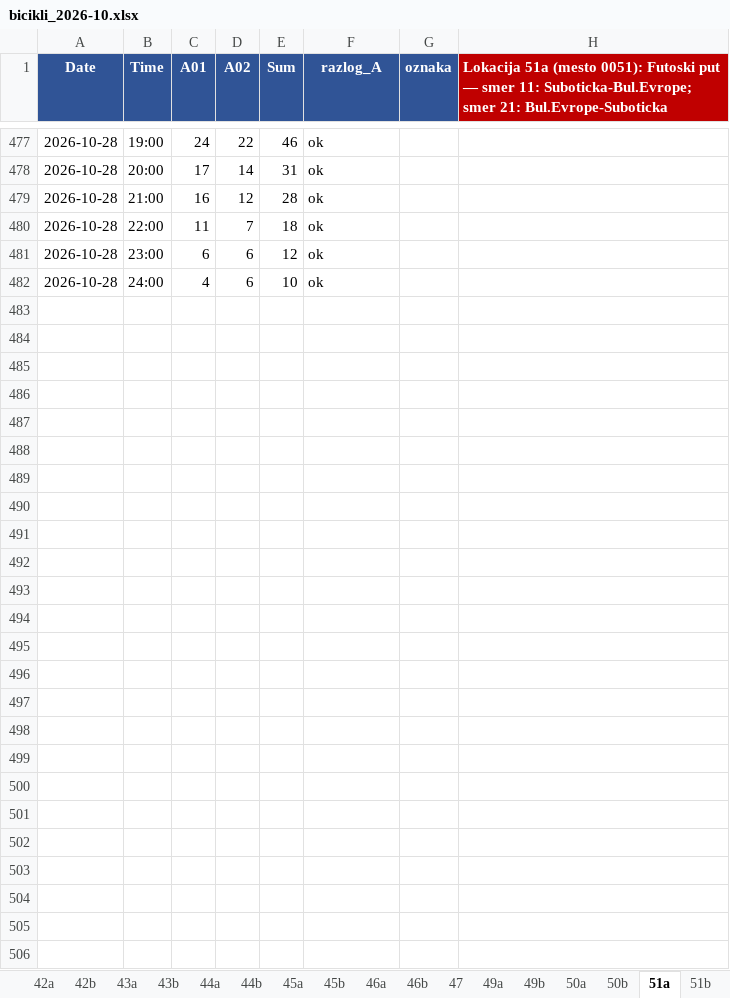
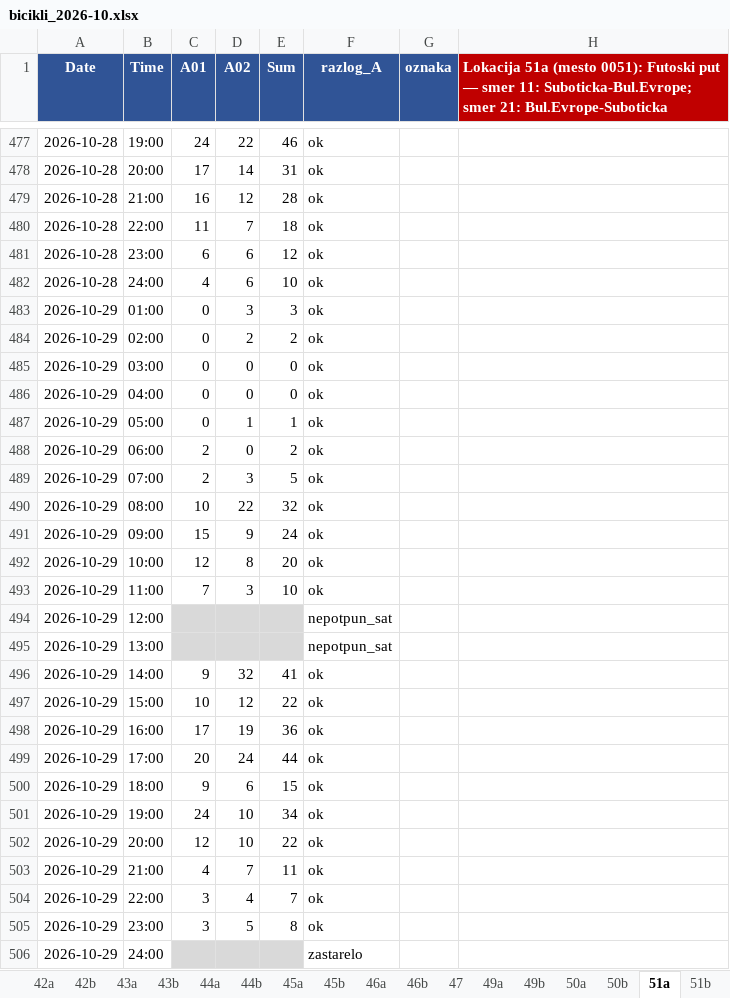
Before and after one commit to vijukM/ns-bike-data, an Excel workbook: podaci/biciklisti/excel/bicikli_2026-10.xlsx, sheet 51a, drawn as a sheet; only a part is shown, gaps mark what is left out; values as stored, in another font and other column widths than the file's, no borders; conditional formats not drawn; the diff names each change by its address in the sheet, - before the commit and + after, or states it on an @@ line.

```diff
--- a/podaci/biciklisti/excel/bicikli_2026-10.xlsx (sheet 51a)
+++ b/podaci/biciklisti/excel/bicikli_2026-10.xlsx (sheet 51a)
+row 483: 2026-10-29 | 01:00 | 0 | 3 | 3 | ok
+row 484: 2026-10-29 | 02:00 | 0 | 2 | 2 | ok
+row 485: 2026-10-29 | 03:00 | 0 | 0 | 0 | ok
+row 486: 2026-10-29 | 04:00 | 0 | 0 | 0 | ok
+row 487: 2026-10-29 | 05:00 | 0 | 1 | 1 | ok
+row 488: 2026-10-29 | 06:00 | 2 | 0 | 2 | ok
+row 489: 2026-10-29 | 07:00 | 2 | 3 | 5 | ok
+row 490: 2026-10-29 | 08:00 | 10 | 22 | 32 | ok
+row 491: 2026-10-29 | 09:00 | 15 | 9 | 24 | ok
+row 492: 2026-10-29 | 10:00 | 12 | 8 | 20 | ok
+row 493: 2026-10-29 | 11:00 | 7 | 3 | 10 | ok
+row 494: 2026-10-29 | 12:00 |  |  |  | nepotpun_sat
+row 495: 2026-10-29 | 13:00 |  |  |  | nepotpun_sat
+row 496: 2026-10-29 | 14:00 | 9 | 32 | 41 | ok
+row 497: 2026-10-29 | 15:00 | 10 | 12 | 22 | ok
+row 498: 2026-10-29 | 16:00 | 17 | 19 | 36 | ok
+row 499: 2026-10-29 | 17:00 | 20 | 24 | 44 | ok
+row 500: 2026-10-29 | 18:00 | 9 | 6 | 15 | ok
+row 501: 2026-10-29 | 19:00 | 24 | 10 | 34 | ok
+row 502: 2026-10-29 | 20:00 | 12 | 10 | 22 | ok
+row 503: 2026-10-29 | 21:00 | 4 | 7 | 11 | ok
+row 504: 2026-10-29 | 22:00 | 3 | 4 | 7 | ok
+row 505: 2026-10-29 | 23:00 | 3 | 5 | 8 | ok
+row 506: 2026-10-29 | 24:00 |  |  |  | zastarelo
```
Also changed, not shown: sheet 41, sheet 26, sheet 40b, sheet 47, sheet 46a, sheet 46b, 39 more sheets, 15 other files.
